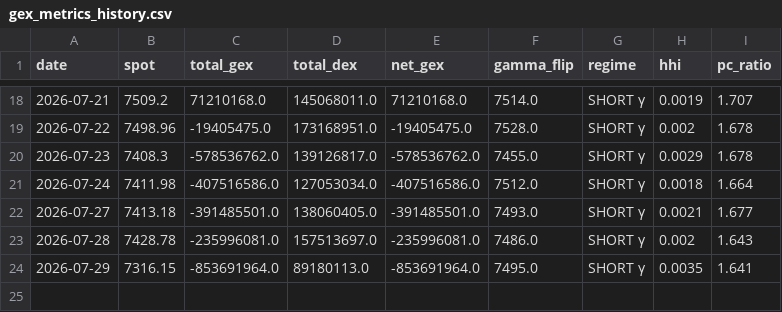
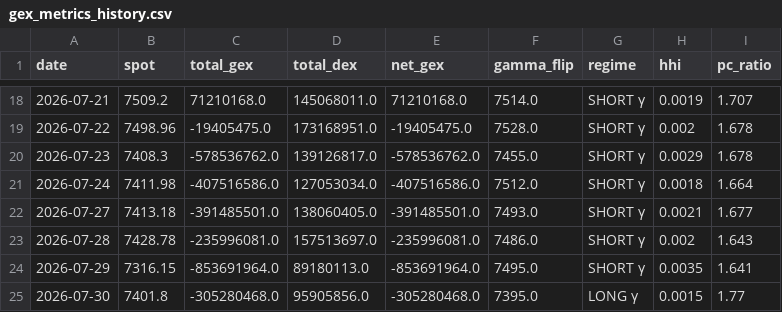
Before and after one commit to electribe15/DerivativeAnalytics, a CSV file: gex_history/gex_metrics_history.csv, drawn as a sheet; only a part is shown, gaps mark what is left out.

```diff
--- a/gex_history/gex_metrics_history.csv
+++ b/gex_history/gex_metrics_history.csv
@@ -24 +24,2 @@ date,spot,total_gex,total_dex,net_gex,gamma_flip,regime,hhi,pc_ratio
 2026-07-29,7316.15,-853691964.0,89180113.0,-853691964.0,7495.0,SHORT γ,0.0035,1.641
+2026-07-30,7401.8,-305280468.0,95905856.0,-305280468.0,7395.0,LONG γ,0.0015,1.77
```
Also changed, not shown: voldex_history/voldex_history.csv, 2 other files.
